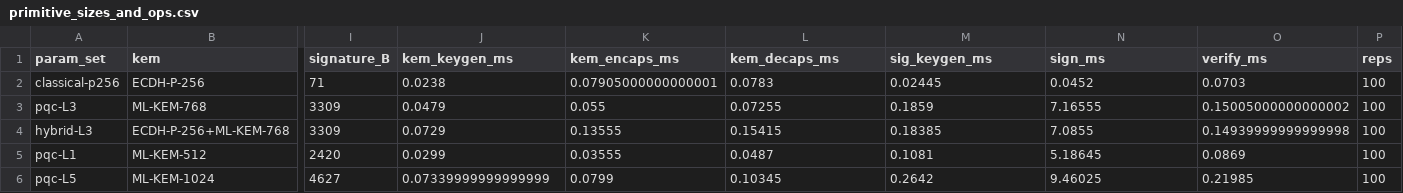
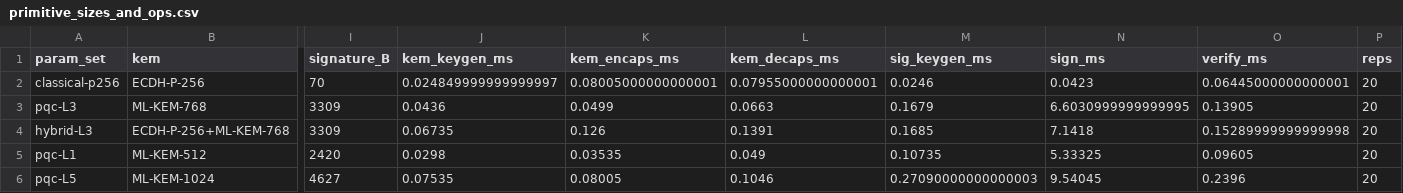
Before and after one commit to debjitkuton/_qiskit_hackathon_, a CSV file: results/tables/primitive_sizes_and_ops.csv, drawn as a sheet; only a part is shown, gaps mark what is left out; the diff names each change by its address in the sheet, - before the commit and + after, or states it on an @@ line.

```diff
--- a/results/tables/primitive_sizes_and_ops.csv
+++ b/results/tables/primitive_sizes_and_ops.csv
-I2 (signature_B): 71
+I2 (signature_B): 70
-J2 (kem_keygen_ms): 0.0238
+J2 (kem_keygen_ms): 0.024849999999999997
-K2 (kem_encaps_ms): 0.07905000000000001
+K2 (kem_encaps_ms): 0.08005000000000001
-L2 (kem_decaps_ms): 0.0783
+L2 (kem_decaps_ms): 0.07955000000000001
-M2 (sig_keygen_ms): 0.02445
+M2 (sig_keygen_ms): 0.0246
-N2 (sign_ms): 0.0452
+N2 (sign_ms): 0.0423
-O2 (verify_ms): 0.0703
+O2 (verify_ms): 0.06445000000000001
-P2:P6 (reps): 100
+P2:P6 (reps): 20
-J3 (kem_keygen_ms): 0.0479
+J3 (kem_keygen_ms): 0.0436
-K3 (kem_encaps_ms): 0.055
+K3 (kem_encaps_ms): 0.0499
-L3 (kem_decaps_ms): 0.07255
+L3 (kem_decaps_ms): 0.0663
-M3 (sig_keygen_ms): 0.1859
+M3 (sig_keygen_ms): 0.1679
-N3 (sign_ms): 7.16555
+N3 (sign_ms): 6.6030999999999995
-O3 (verify_ms): 0.15005000000000002
+O3 (verify_ms): 0.13905
-J4 (kem_keygen_ms): 0.0729
+J4 (kem_keygen_ms): 0.06735
-K4 (kem_encaps_ms): 0.13555
+K4 (kem_encaps_ms): 0.126
-L4 (kem_decaps_ms): 0.15415
+L4 (kem_decaps_ms): 0.1391
-M4 (sig_keygen_ms): 0.18385
+M4 (sig_keygen_ms): 0.1685
-N4 (sign_ms): 7.0855
+N4 (sign_ms): 7.1418
-O4 (verify_ms): 0.14939999999999998
+O4 (verify_ms): 0.15289999999999998
-J5 (kem_keygen_ms): 0.0299
+J5 (kem_keygen_ms): 0.0298
-K5 (kem_encaps_ms): 0.03555
+K5 (kem_encaps_ms): 0.03535
-L5 (kem_decaps_ms): 0.0487
+L5 (kem_decaps_ms): 0.049
-M5 (sig_keygen_ms): 0.1081
+M5 (sig_keygen_ms): 0.10735
-N5 (sign_ms): 5.18645
+N5 (sign_ms): 5.33325
-O5 (verify_ms): 0.0869
+O5 (verify_ms): 0.09605
-J6 (kem_keygen_ms): 0.07339999999999999
+J6 (kem_keygen_ms): 0.07535
-K6 (kem_encaps_ms): 0.0799
+K6 (kem_encaps_ms): 0.08005
-L6 (kem_decaps_ms): 0.10345
+L6 (kem_decaps_ms): 0.1046
-M6 (sig_keygen_ms): 0.2642
+M6 (sig_keygen_ms): 0.27090000000000003
-N6 (sign_ms): 9.46025
+N6 (sign_ms): 9.54045
-O6 (verify_ms): 0.21985
+O6 (verify_ms): 0.2396
```
Also changed, not shown: results/tables/chunk_sweep.csv, results/tables/code_size.csv, 11 other files.
